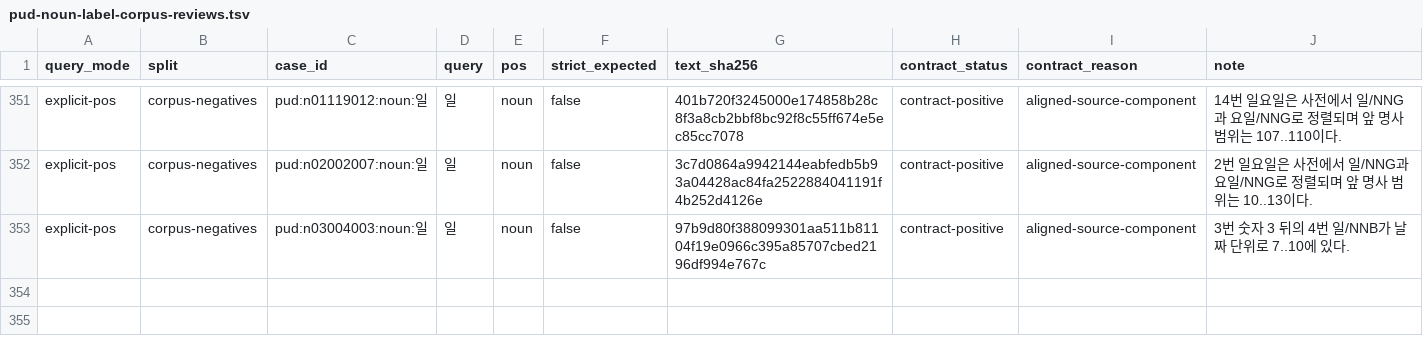
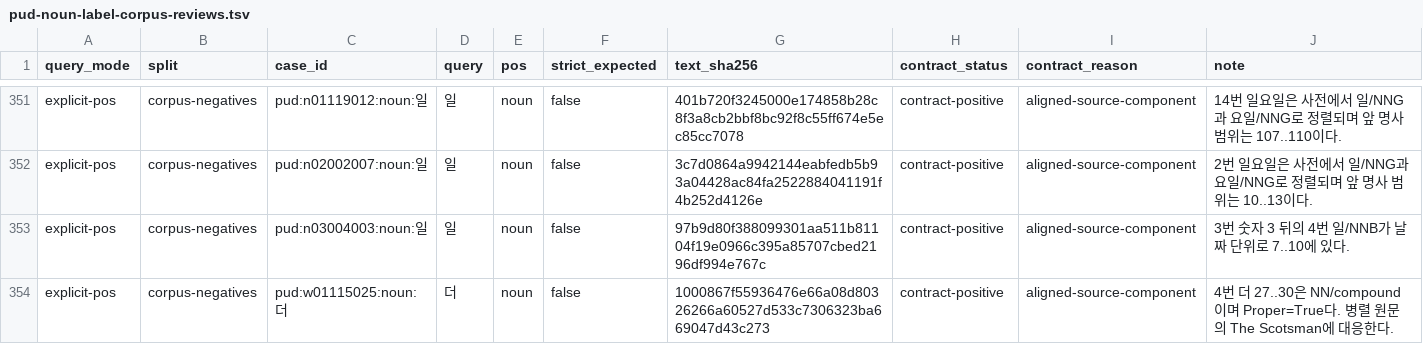
Before and after one commit to SeokminHong/kfind, a TSV file: tools/morph-compare/pud-noun-label-corpus-reviews.tsv, drawn as a sheet; only a part is shown, gaps mark what is left out.

```diff
--- a/tools/morph-compare/pud-noun-label-corpus-reviews.tsv
+++ b/tools/morph-compare/pud-noun-label-corpus-reviews.tsv
@@ -353 +353,2 @@ explicit-pos	corpus-negatives	pud:n02002007:noun:일	일	noun	false	3c7d0864a994
 explicit-pos	corpus-negatives	pud:n03004003:noun:일	일	noun	false	97b9d80f388099301aa511b81104f19e0966c395a85707cbed2196df994e767c	contract-positive	aligned-source-component	3번 숫자 3 뒤의 4번 일/NNB가 날짜 단위로 7..10에 있다.
+explicit-pos	corpus-negatives	pud:w01115025:noun:더	더	noun	false	1000867f55936476e66a08d80326266a60527d533c7306323ba669047d43c273	contract-positive	aligned-source-component	4번 더 27..30은 NN/compound이며 Proper=True다. 병렬 원문의 The Scotsman에 대응한다.
```
Also changed, not shown: tools/morph-compare/gsd-positive-corpus-reviews.tsv, tools/morph-compare/positive-span-corpus-reviews.tsv, 2 other files.
